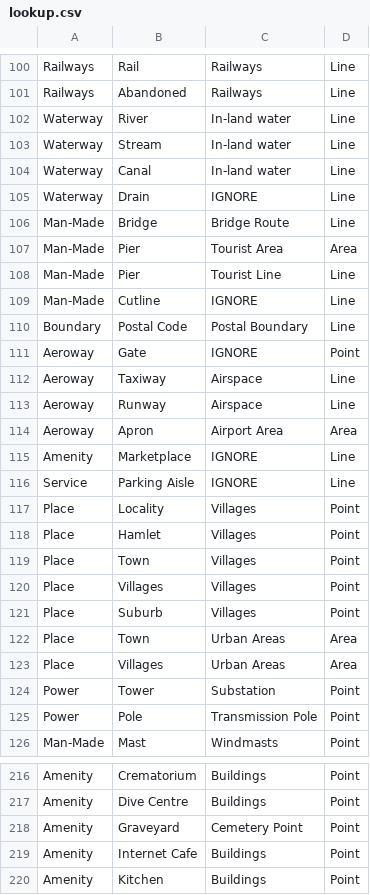
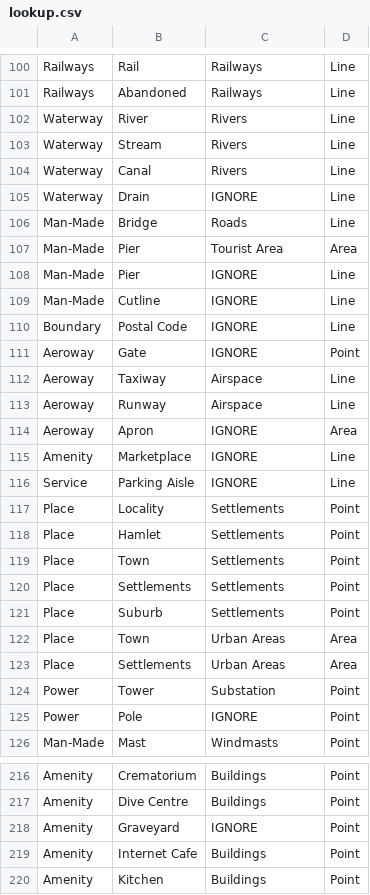
Before and after one commit to windpioneers-tool/osm-lookup-table, a CSV file: lookup.csv, drawn as a sheet; only a part is shown, gaps mark what is left out; the diff covers the shown part only.

Commit message:
Update lookup.csv
Consolidated Lookup table 150622

```diff
--- a/lookup.csv
+++ b/lookup.csv
@@ -101,11 +101,11 @@ Railways,Rail,Railways,Line
 Railways,Abandoned,Railways,Line
-Waterway,River,In-land water,Line
-Waterway,Stream,In-land water,Line
-Waterway,Canal,In-land water,Line
+Waterway,River,Rivers,Line
+Waterway,Stream,Rivers,Line
+Waterway,Canal,Rivers,Line
 Waterway,Drain,IGNORE,Line
-Man-Made,Bridge,Bridge Route,Line
+Man-Made,Bridge,Roads,Line
 Man-Made,Pier,Tourist Area,Area
-Man-Made,Pier,Tourist Line,Line
+Man-Made,Pier,IGNORE,Line
 Man-Made,Cutline,IGNORE,Line
-Boundary,Postal Code,Postal Boundary,Line
+Boundary,Postal Code,IGNORE,Line
 Aeroway,Gate,IGNORE,Point
@@ -113,14 +113,14 @@ Aeroway,Taxiway,Airspace,Line
 Aeroway,Runway,Airspace,Line
-Aeroway,Apron,Airport Area,Area
+Aeroway,Apron,IGNORE,Area
 Amenity,Marketplace,IGNORE,Line
 Service,Parking Aisle,IGNORE,Line
-Place,Locality,Villages,Point
-Place,Hamlet,Villages,Point
-Place,Town,Villages,Point
-Place,Villages,Villages,Point
-Place,Suburb,Villages,Point
+Place,Locality,Settlements,Point
+Place,Hamlet,Settlements,Point
+Place,Town,Settlements,Point
+Place,Settlements,Settlements,Point
+Place,Suburb,Settlements,Point
 Place,Town,Urban Areas,Area
-Place,Villages,Urban Areas,Area
+Place,Settlements,Urban Areas,Area
 Power,Tower,Substation,Point
-Power,Pole,Transmission Pole,Point
+Power,Pole,IGNORE,Point
 Man-Made,Mast,Windmasts,Point
@@ -217,3 +217,3 @@ Amenity,Crematorium,Buildings,Point
 Amenity,Dive Centre,Buildings,Point
-Amenity,Graveyard,Cemetery Point,Point
+Amenity,Graveyard,IGNORE,Point
 Amenity,Internet Cafe,Buildings,Point
```
Also changed, not shown: 69 edited cells elsewhere in this file.
